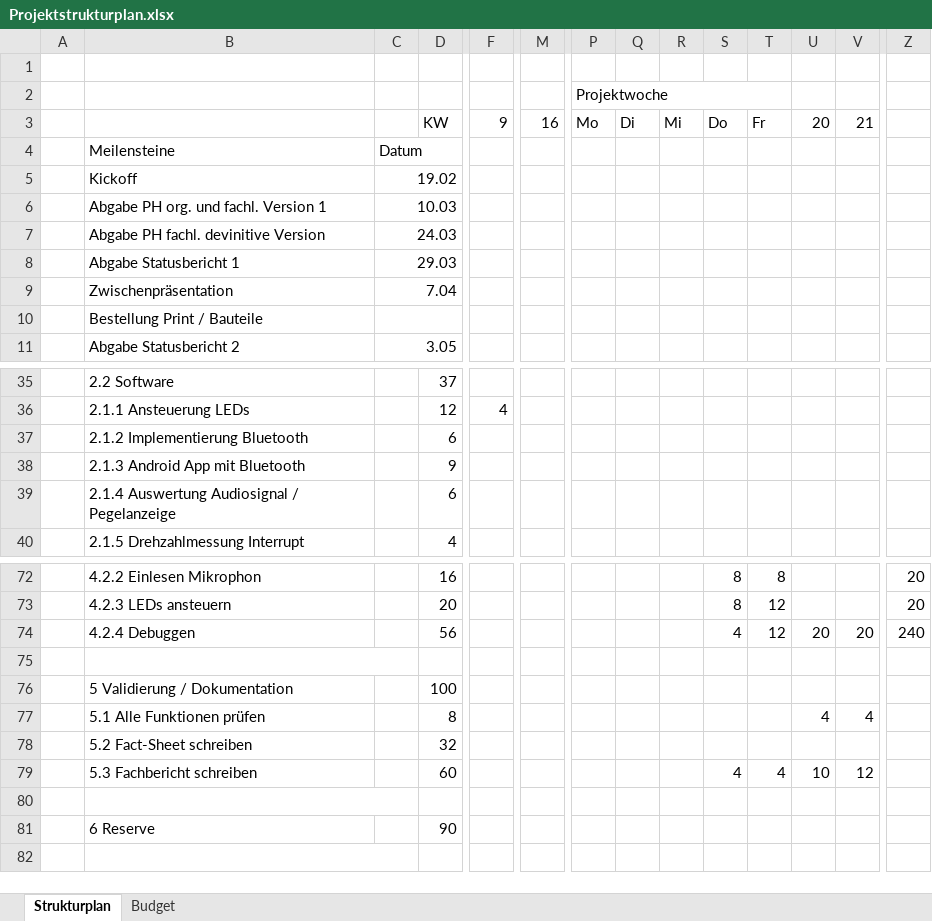
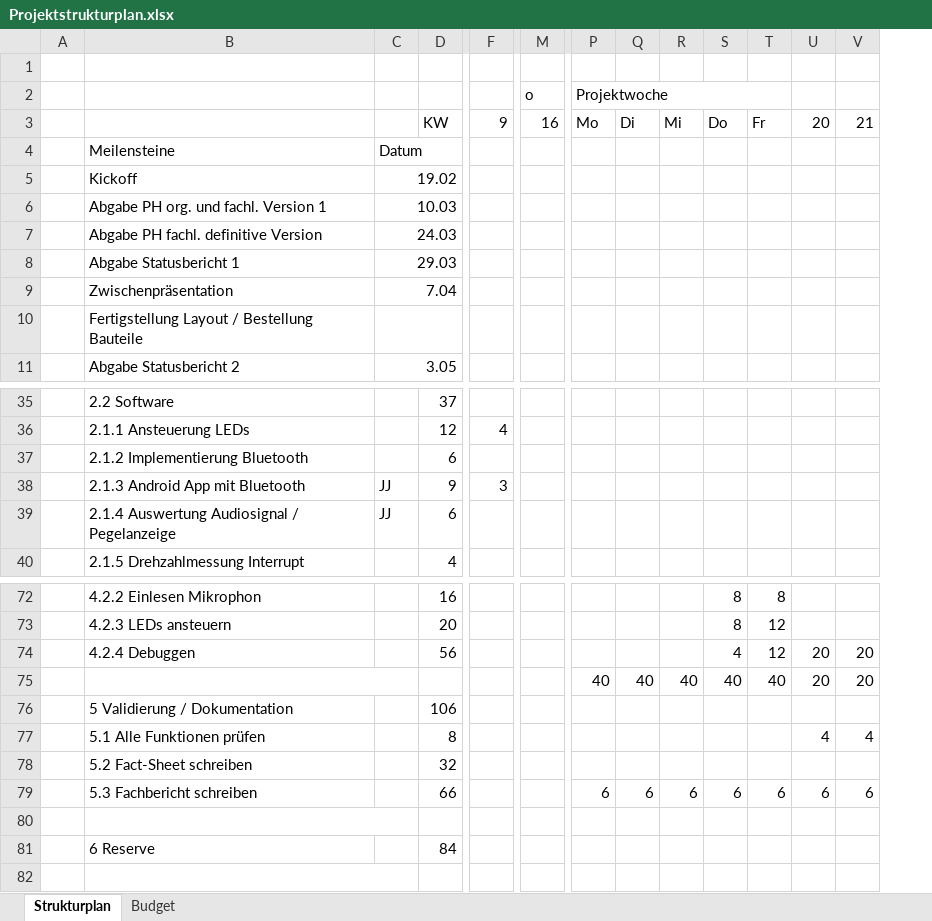
Before and after one commit to jjeisy/pro4e, an Excel workbook: Pflichtenheft/Organisatorisch/Projektstrukturplan.xlsx, sheet Strukturplan, drawn as a sheet; only a part is shown, gaps mark what is left out; values as stored, in another font and other column widths than the file's, no cell formats; conditional formats not drawn; removed rows and columns are numbered as before the commit, all else as after; rows hold the shown columns only; the diff covers the shown part only; the diff names each change by its address in the sheet, - before the commit and + after, or states it on an @@ line.

```diff
--- a/Pflichtenheft/Organisatorisch/Projektstrukturplan.xlsx (sheet Strukturplan)
+++ b/Pflichtenheft/Organisatorisch/Projektstrukturplan.xlsx (sheet Strukturplan)
-column Z, rows 72-74: 20 | 20 | 240
-M2: (empty)
+M2: o
-B7: Abgabe PH fachl. devinitive Version
+B7: Abgabe PH fachl. definitive Version
-B10: Bestellung Print / Bauteile
+B10: Fertigstellung Layout / Bestellung Bauteile
-C38:C39: (empty)
+C38:C39: JJ
-F38: (empty)
+F38: 3
-row 75: (empty)
+row 75:  |  |  |  |  |  | 40 | 40 | 40 | 40 | 40 | 20 | 20
-D76: 100
+D76: 106
-D79: 60
+D79: 66
-P79: (empty)
+P79: 6
-Q79: (empty)
+Q79: 6
-R79: (empty)
+R79: 6
-S79: 4
+S79: 6
-T79: 4
+T79: 6
-U79: 10
+U79: 6
-V79: 12
+V79: 6
-D81: 90
+D81: 84
```
Also changed, not shown: 47 edited cells elsewhere in this sheet, sheet Budget, cell formats, formulas that keep their value.
